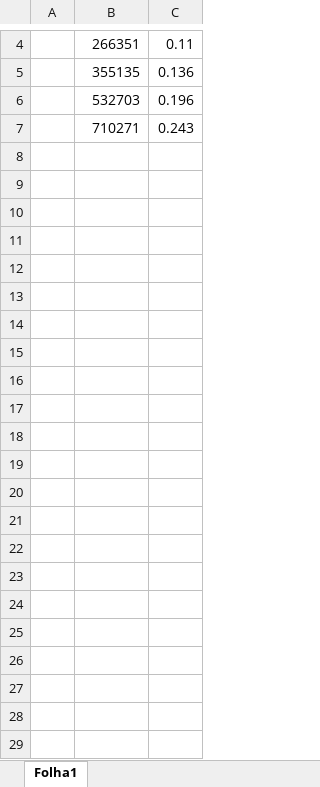
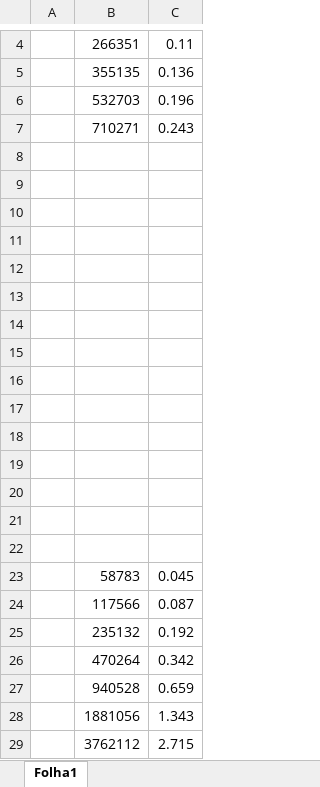
Before and after one commit to dianaantunes/SocialArticulationPoints, an Excel workbook: Avaliação Experimental.xlsx, sheet Folha1, drawn as a sheet; only a part is shown, gaps mark what is left out; values as stored, in another font and other column widths than the file's, no borders; charts and pictures not drawn; the diff names each change by its address in the sheet, - before the commit and + after, or states it on an @@ line.

```diff
--- a/Avaliação Experimental.xlsx (sheet Folha1)
+++ b/Avaliação Experimental.xlsx (sheet Folha1)
+row 8: (empty)
+row 9: (empty)
+row 10: (empty)
+row 11: (empty)
+row 12: (empty)
+row 13: (empty)
+row 14: (empty)
+row 15: (empty)
+row 16: (empty)
+row 17: (empty)
+row 18: (empty)
+row 19: (empty)
+row 20: (empty)
+row 21: (empty)
+row 22: (empty)
+row 23:  | 58783 | 0.045
+row 24:  | 117566 | 0.087
+row 25:  | 235132 | 0.192
+row 26:  | 470264 | 0.342
+row 27:  | 940528 | 0.659
+row 28:  | 1881056 | 1.343
+row 29:  | 3762112 | 2.715
```
Also changed, not shown: charts or pictures, 13 other files.
